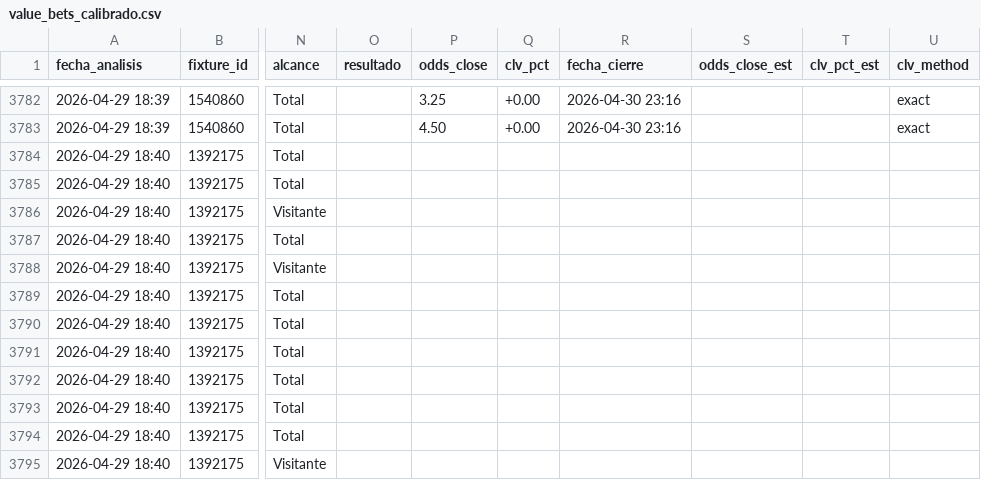
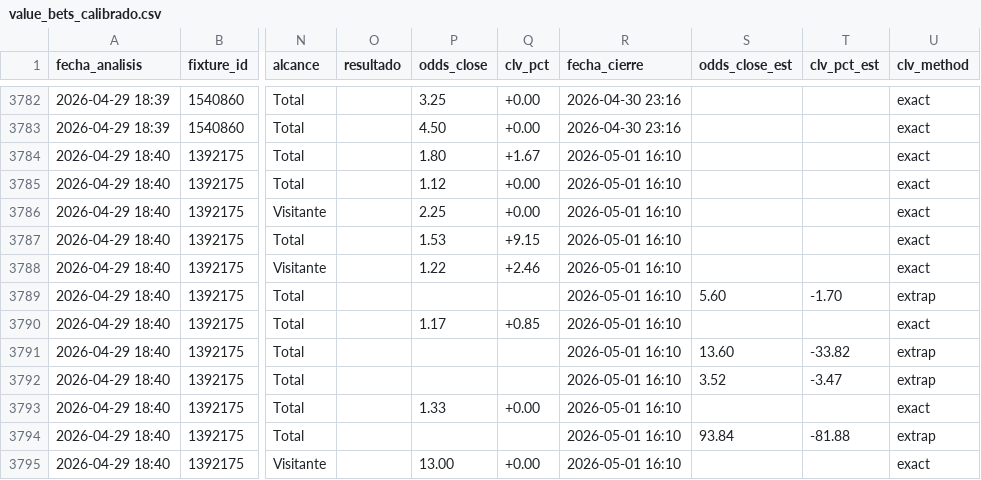
Before and after one commit to MatiasDas223/ApuestasDepo, a CSV file: data/apuestas/value_bets_calibrado.csv, drawn as a sheet; only a part is shown, gaps mark what is left out; the diff covers the shown part only; the diff names each change by its address in the sheet, - before the commit and + after, or states it on an @@ line.

Commit message:
auto: snapshot cierre [vie 01/05/2026 13:10:04,30]

```diff
--- a/data/apuestas/value_bets_calibrado.csv
+++ b/data/apuestas/value_bets_calibrado.csv
-P3784 (odds_close): (empty)
+P3784 (odds_close): 1.80
-Q3784 (clv_pct): (empty)
+Q3784 (clv_pct): +1.67
-R3784:R3795 (fecha_cierre): (empty)
+R3784:R3795 (fecha_cierre): 2026-05-01 16:10
-U3784:U3788 (clv_method): (empty)
+U3784:U3788 (clv_method): exact
-P3785 (odds_close): (empty)
+P3785 (odds_close): 1.12
-Q3785:Q3786 (clv_pct): (empty)
+Q3785:Q3786 (clv_pct): +0.00
-P3786 (odds_close): (empty)
+P3786 (odds_close): 2.25
-P3787 (odds_close): (empty)
+P3787 (odds_close): 1.53
-Q3787 (clv_pct): (empty)
+Q3787 (clv_pct): +9.15
-P3788 (odds_close): (empty)
+P3788 (odds_close): 1.22
-Q3788 (clv_pct): (empty)
+Q3788 (clv_pct): +2.46
-S3789 (odds_close_est): (empty)
+S3789 (odds_close_est): 5.60
-T3789 (clv_pct_est): (empty)
+T3789 (clv_pct_est): -1.70
-U3789 (clv_method): (empty)
+U3789 (clv_method): extrap
-P3790 (odds_close): (empty)
+P3790 (odds_close): 1.17
-Q3790 (clv_pct): (empty)
+Q3790 (clv_pct): +0.85
-U3790 (clv_method): (empty)
+U3790 (clv_method): exact
-S3791 (odds_close_est): (empty)
+S3791 (odds_close_est): 13.60
-T3791 (clv_pct_est): (empty)
+T3791 (clv_pct_est): -33.82
-U3791:U3792 (clv_method): (empty)
+U3791:U3792 (clv_method): extrap
-S3792 (odds_close_est): (empty)
+S3792 (odds_close_est): 3.52
-T3792 (clv_pct_est): (empty)
+T3792 (clv_pct_est): -3.47
-P3793 (odds_close): (empty)
+P3793 (odds_close): 1.33
-Q3793 (clv_pct): (empty)
+Q3793 (clv_pct): +0.00
-U3793 (clv_method): (empty)
+U3793 (clv_method): exact
-S3794 (odds_close_est): (empty)
+S3794 (odds_close_est): 93.84
-T3794 (clv_pct_est): (empty)
+T3794 (clv_pct_est): -81.88
-U3794 (clv_method): (empty)
+U3794 (clv_method): extrap
-P3795 (odds_close): (empty)
+P3795 (odds_close): 13.00
-Q3795 (clv_pct): (empty)
+Q3795 (clv_pct): +0.00
-U3795 (clv_method): (empty)
+U3795 (clv_method): exact
```
Also changed, not shown: 4 edited cells elsewhere in this file, data/apuestas/value_bets_v33ref.csv, data/apuestas/value_bets_v34shrink.csv, 2 other files.
